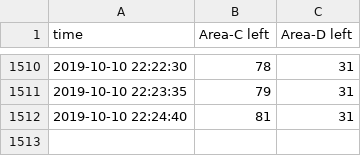
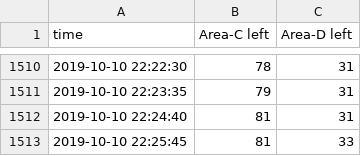
Before and after one commit to exd0tpy/Ajou_Library_Predictor, a CSV file: library_seat_log.csv, drawn as a sheet; only a part is shown, gaps mark what is left out.

```diff
--- a/library_seat_log.csv
+++ b/library_seat_log.csv
@@ -1512 +1512,2 @@ time,Area-C left,Area-D left
 2019-10-10 22:24:40,81,31
+2019-10-10 22:25:45,81,33
```
Also changed, not shown: 1 other file.
